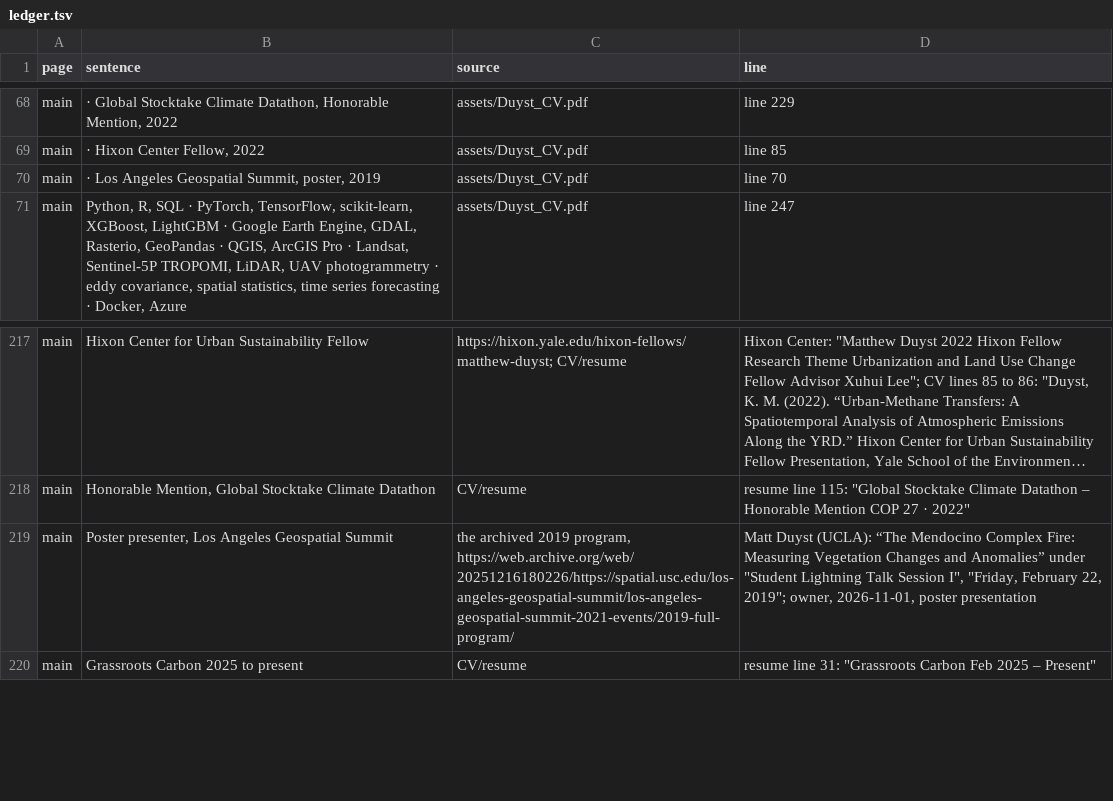
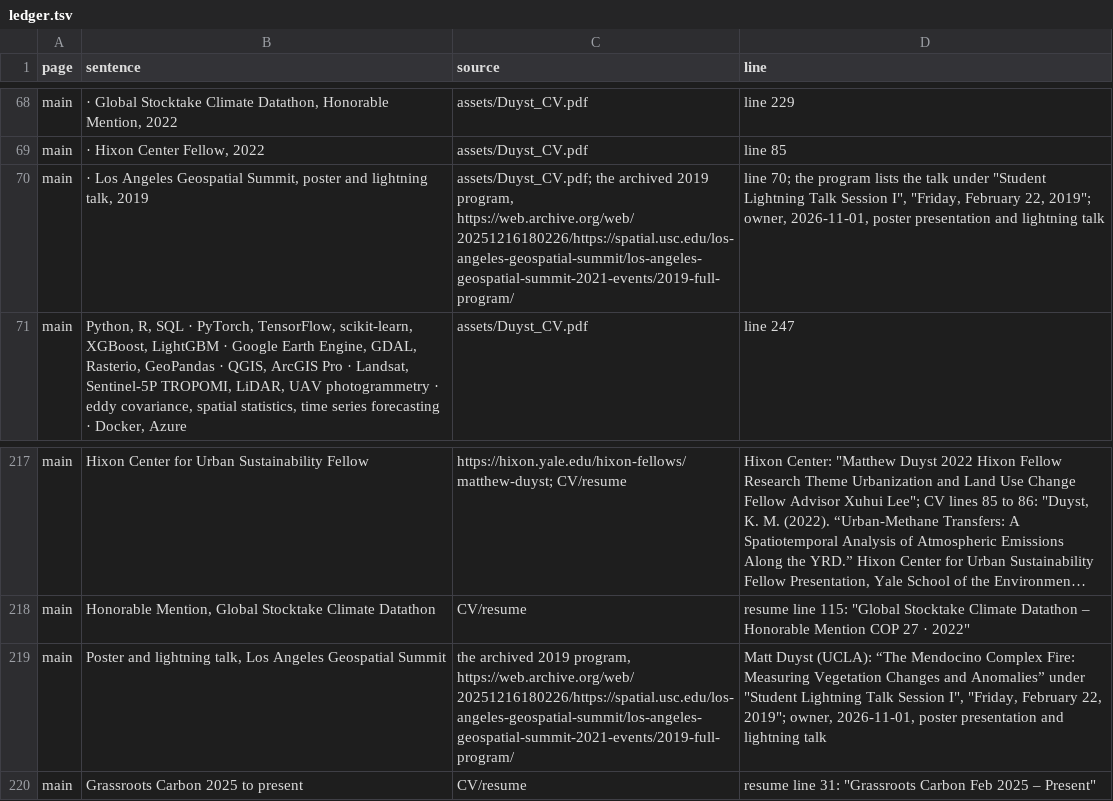
Before and after one commit to matt-duyst/mappingwithmatt, a TSV file: tools/claims/ledger.tsv, drawn as a sheet; only a part is shown, gaps mark what is left out; long unchanged cells end in …; the diff names each change by its address in the sheet, - before the commit and + after, or states it on an @@ line.

Commit message:
Title the Summit as a poster and lightning talk, and cite the program's lightning talk listing with the owner's statement

```diff
--- a/tools/claims/ledger.tsv
+++ b/tools/claims/ledger.tsv
-B70 (sentence): …Geospatial Summit, poster, 2019
+B70 (sentence): …Geospatial Summit, poster and lightning talk, 2019
-C70 (source): assets/Duyst_CV.pdf
+C70 (source): assets/Duyst_CV.pdf; the archived 2019 program, https://web.archive.org/web/20251216180226/https://spatial.usc.edu/los-angeles-geospatial-summit/los-angeles-geospatial-summit-2021-events/2019-full-program/
-D70 (line): line 70
+D70 (line): line 70; the program lists the talk under "Student Lightning Talk Session I", "Friday, February 22, 2019"; owner, 2026-11-01, poster presentation and lightning talk
-B219 (sentence): Poster presenter, Los Angeles…
+B219 (sentence): Poster and lightning talk, Los Angeles…
-D219 (line): …poster presentation
+D219 (line): …poster presentation and lightning talk
```
Also changed, not shown: 2 other files.
